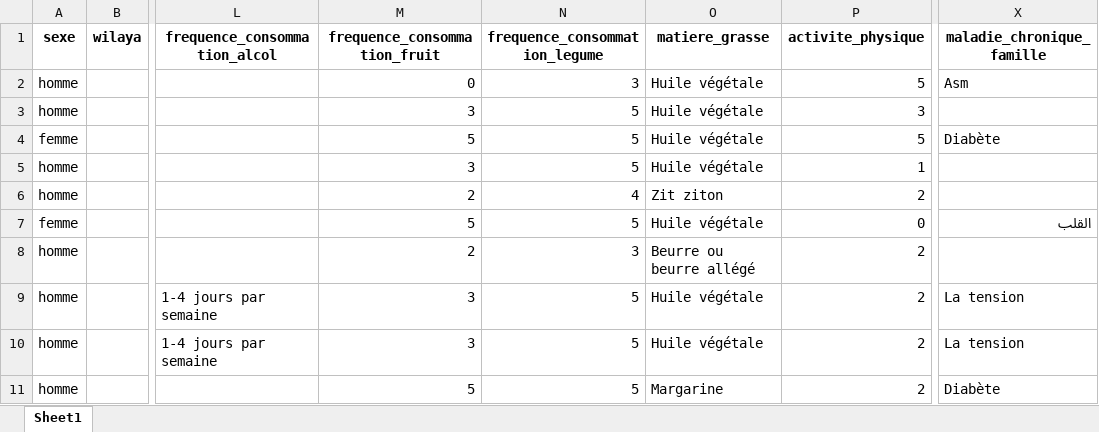
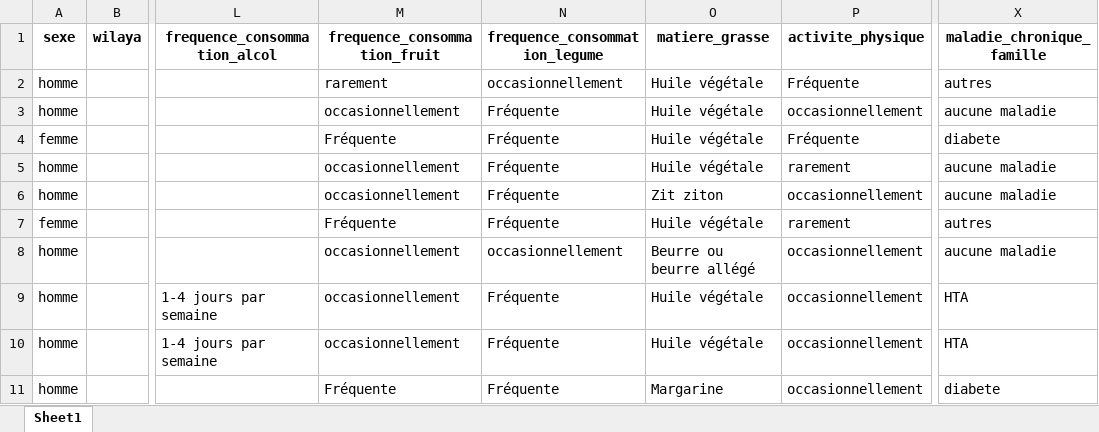
Before and after one commit to MarouaneBenbetka/Data-Viz-D3, an Excel workbook: data-cleaning/cleaned.xlsx, sheet Sheet1, drawn as a sheet; only a part is shown, gaps mark what is left out; values as stored, in another font and other column widths than the file's, no borders; the diff covers the shown part only; the diff names each change by its address in the sheet, - before the commit and + after, or states it on an @@ line.

Commit message:
data preparation for stacked bar chart

```diff
--- a/data-cleaning/cleaned.xlsx (sheet Sheet1)
+++ b/data-cleaning/cleaned.xlsx (sheet Sheet1)
-M2 (frequence_consommation_fruit): 0
+M2 (frequence_consommation_fruit): rarement
-N2 (frequence_consommation_legume): 3
+N2 (frequence_consommation_legume): occasionnellement
-P2 (activite_physique): 5
+P2 (activite_physique): Fréquente
-X2 (maladie_chronique_famille): Asm
+X2 (maladie_chronique_famille): autres
-M3 (frequence_consommation_fruit): 3
+M3 (frequence_consommation_fruit): occasionnellement
-N3:N5 (frequence_consommation_legume): 5
+N3:N5 (frequence_consommation_legume): Fréquente
-P3 (activite_physique): 3
+P3 (activite_physique): occasionnellement
-X3 (maladie_chronique_famille): (empty)
+X3 (maladie_chronique_famille): aucune maladie
-M4 (frequence_consommation_fruit): 5
+M4 (frequence_consommation_fruit): Fréquente
-P4 (activite_physique): 5
+P4 (activite_physique): Fréquente
-X4 (maladie_chronique_famille): Diabète
+X4 (maladie_chronique_famille): diabete
-M5 (frequence_consommation_fruit): 3
+M5 (frequence_consommation_fruit): occasionnellement
-P5 (activite_physique): 1
+P5 (activite_physique): rarement
-X5:X6 (maladie_chronique_famille): (empty)
+X5:X6 (maladie_chronique_famille): aucune maladie
-M6 (frequence_consommation_fruit): 2
+M6 (frequence_consommation_fruit): occasionnellement
-N6 (frequence_consommation_legume): 4
+N6 (frequence_consommation_legume): Fréquente
-P6 (activite_physique): 2
+P6 (activite_physique): occasionnellement
-M7 (frequence_consommation_fruit): 5
+M7 (frequence_consommation_fruit): Fréquente
-N7 (frequence_consommation_legume): 5
+N7 (frequence_consommation_legume): Fréquente
-P7 (activite_physique): 0
+P7 (activite_physique): rarement
-X7 (maladie_chronique_famille): القلب
+X7 (maladie_chronique_famille): autres
-M8 (frequence_consommation_fruit): 2
+M8 (frequence_consommation_fruit): occasionnellement
-N8 (frequence_consommation_legume): 3
+N8 (frequence_consommation_legume): occasionnellement
-P8:P11 (activite_physique): 2
+P8:P11 (activite_physique): occasionnellement
-X8 (maladie_chronique_famille): (empty)
+X8 (maladie_chronique_famille): aucune maladie
-M9:M10 (frequence_consommation_fruit): 3
+M9:M10 (frequence_consommation_fruit): occasionnellement
-N9:N11 (frequence_consommation_legume): 5
+N9:N11 (frequence_consommation_legume): Fréquente
-X9:X10 (maladie_chronique_famille): La tension
+X9:X10 (maladie_chronique_famille): HTA
-M11 (frequence_consommation_fruit): 5
+M11 (frequence_consommation_fruit): Fréquente
-X11 (maladie_chronique_famille): Diabète
+X11 (maladie_chronique_famille): diabete
```
Also changed, not shown: 354 edited cells elsewhere in this sheet, 9 other files.
